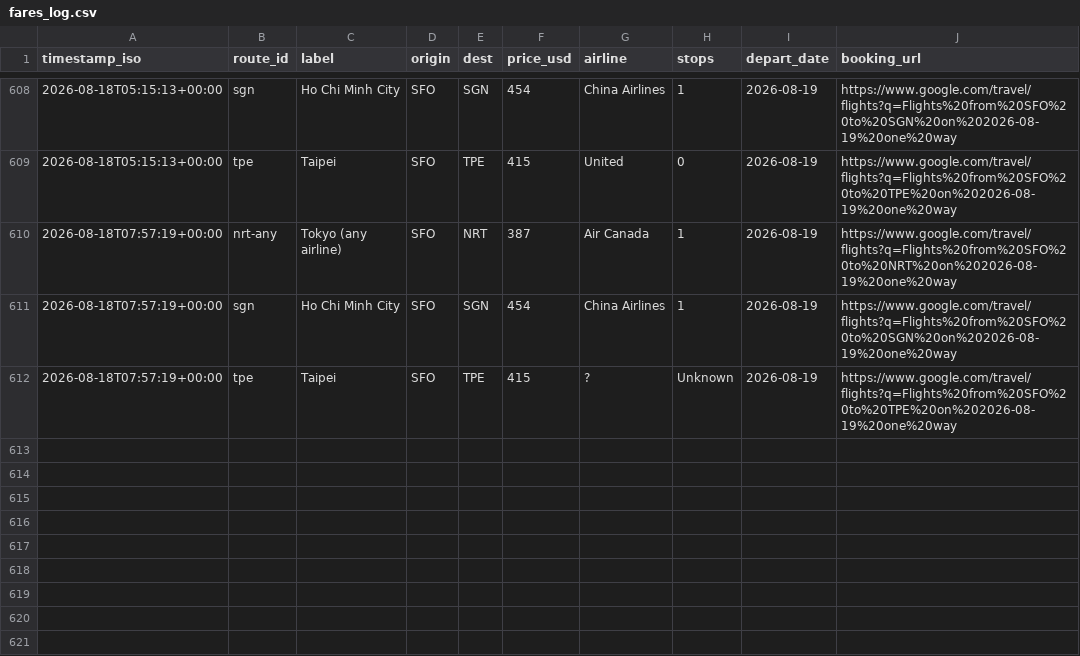
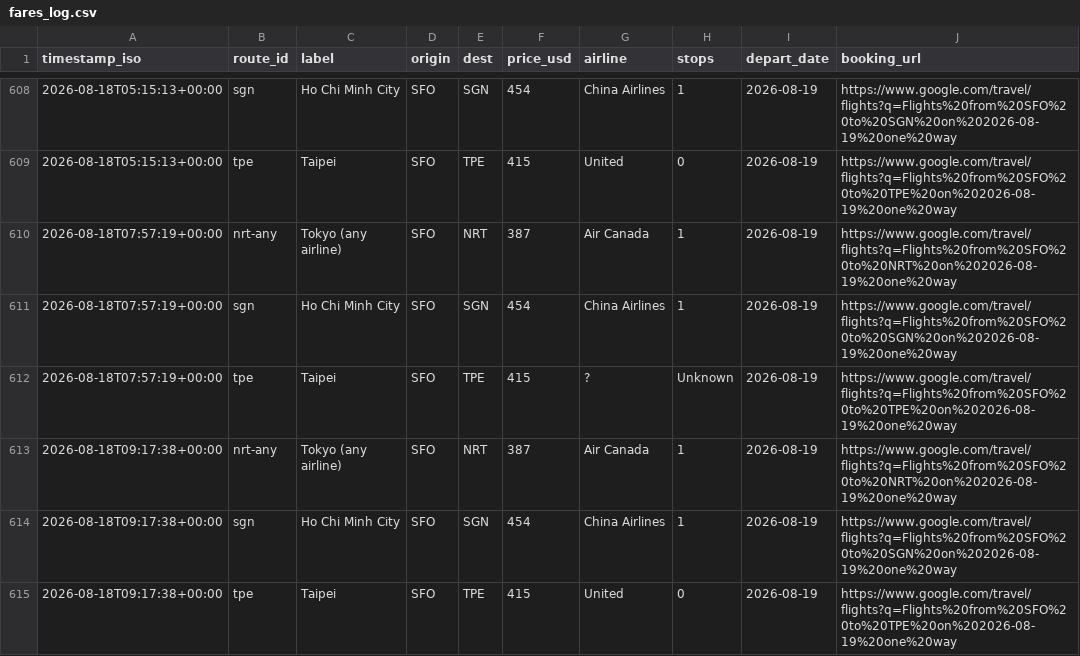
Before and after one commit to vanqd3216-dev/fare-tracker, a CSV file: fares_log.csv, drawn as a sheet; only a part is shown, gaps mark what is left out; the diff names each change by its address in the sheet, - before the commit and + after, or states it on an @@ line.

```diff
--- a/fares_log.csv
+++ b/fares_log.csv
+row 613: 2026-08-18T09:17:38+00:00 | nrt-any | Tokyo (any airline) | SFO | NRT | 387 | Air Canada | 1 | 2026-08-19 | https://www.google.com/travel/flights?q=Flights%20from%20SFO%20to%20NRT%20on%202026-08-19%20one%20way
+row 614: 2026-08-18T09:17:38+00:00 | sgn | Ho Chi Minh City | SFO | SGN | 454 | China Airlines | 1 | 2026-08-19 | https://www.google.com/travel/flights?q=Flights%20from%20SFO%20to%20SGN%20on%202026-08-19%20one%20way
+row 615: 2026-08-18T09:17:38+00:00 | tpe | Taipei | SFO | TPE | 415 | United | 0 | 2026-08-19 | https://www.google.com/travel/flights?q=Flights%20from%20SFO%20to%20TPE%20on%202026-08-19%20one%20way
```
